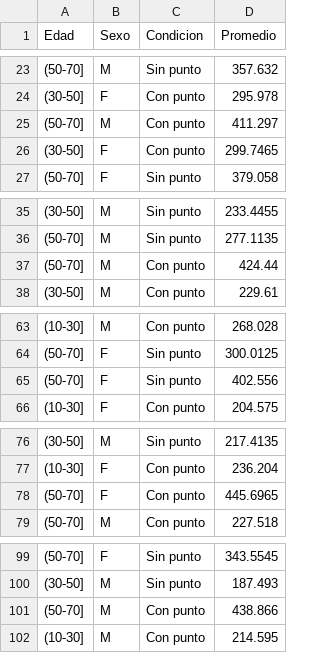
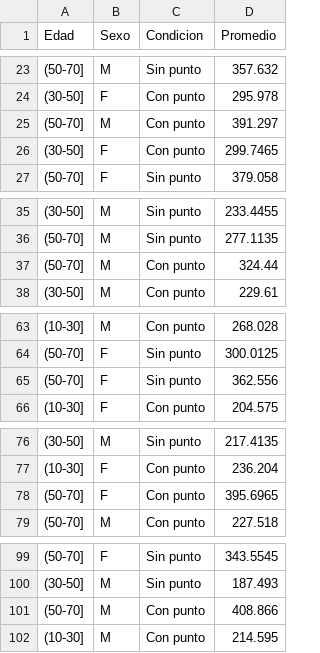
Before and after one commit to danialk20/dear, a CSV file: baset.csv, drawn as a sheet; only a part is shown, gaps mark what is left out.

Commit message:
Update baset.csv

```diff
--- a/baset.csv
+++ b/baset.csv
@@ -24,3 +24,3 @@ Edad;Sexo;Condicion;Promedio
 (30-50];F;Con punto;295.978
-(50-70];M;Con punto;411.297
+(50-70];M;Con punto;391.297
 (30-50];F;Con punto;299.7465
@@ -36,3 +36,3 @@ Edad;Sexo;Condicion;Promedio
 (50-70];M;Sin punto;277.1135
-(50-70];M;Con punto;424.44
+(50-70];M;Con punto;324.44
 (30-50];M;Con punto;229.61
@@ -64,3 +64,3 @@ Edad;Sexo;Condicion;Promedio
 (50-70];F;Sin punto;300.0125
-(50-70];F;Sin punto;402.556
+(50-70];F;Sin punto;362.556
 (10-30];F;Con punto;204.575
@@ -77,3 +77,3 @@ Edad;Sexo;Condicion;Promedio
 (10-30];F;Con punto;236.204
-(50-70];F;Con punto;445.6965
+(50-70];F;Con punto;395.6965
 (50-70];M;Con punto;227.518
@@ -100,3 +100,3 @@ Edad;Sexo;Condicion;Promedio
 (30-50];M;Sin punto;187.493
-(50-70];M;Con punto;438.866
+(50-70];M;Con punto;408.866
 (10-30];M;Con punto;214.595
```
